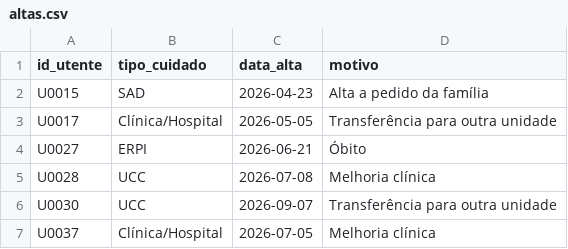
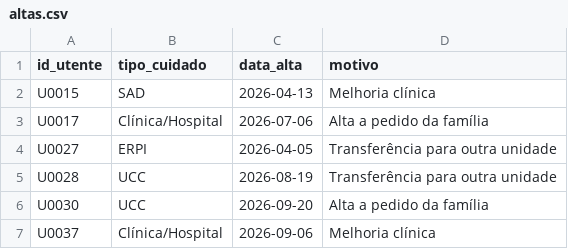
Before and after one commit to elisamanuel-on/sistema-gestao-saude, a CSV file: dados/altas.csv, drawn as a sheet.

```diff
--- a/dados/altas.csv
+++ b/dados/altas.csv
@@ -1,7 +1,7 @@
 id_utente,tipo_cuidado,data_alta,motivo
-U0015,SAD,2026-04-23,Alta a pedido da família
-U0017,Clínica/Hospital,2026-05-05,Transferência para outra unidade
-U0027,ERPI,2026-06-21,Óbito
-U0028,UCC,2026-07-08,Melhoria clínica
-U0030,UCC,2026-09-07,Transferência para outra unidade
-U0037,Clínica/Hospital,2026-07-05,Melhoria clínica
+U0015,SAD,2026-04-13,Melhoria clínica
+U0017,Clínica/Hospital,2026-07-06,Alta a pedido da família
+U0027,ERPI,2026-04-05,Transferência para outra unidade
+U0028,UCC,2026-08-19,Transferência para outra unidade
+U0030,UCC,2026-09-20,Alta a pedido da família
+U0037,Clínica/Hospital,2026-09-06,Melhoria clínica
```
Also changed, not shown: dados/consultas.csv, dados/visitas.csv, 9 other files.
